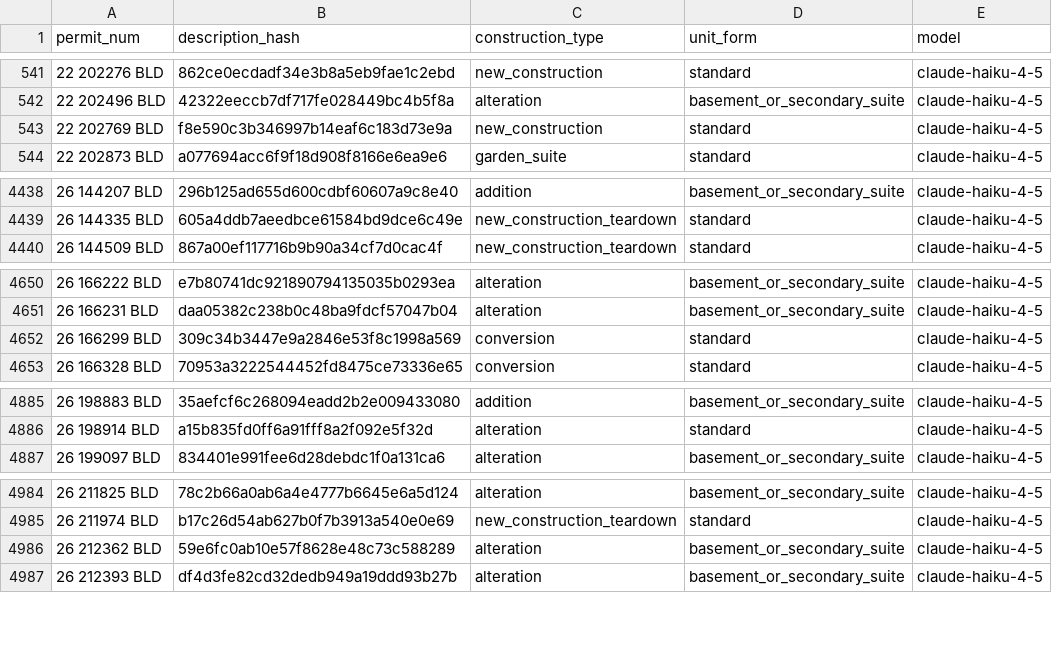
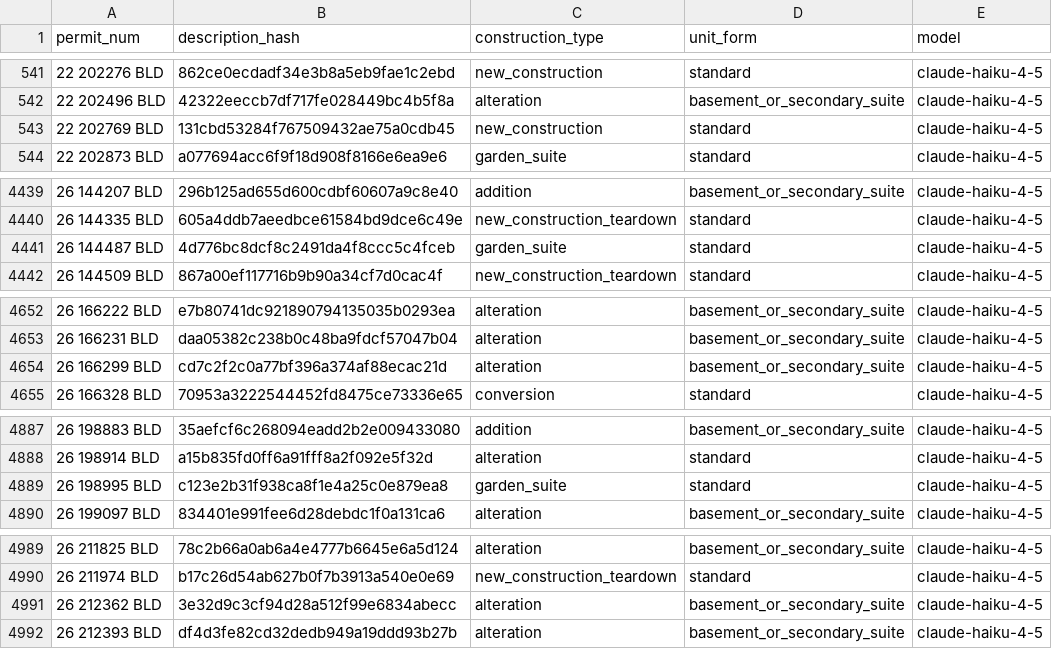
Before and after one commit to zuzubak/to-multiplex-map, a CSV file: dbt/seeds/llm_permit_scope.csv, drawn as a sheet; only a part is shown, gaps mark what is left out; the diff covers the shown part only.

```diff
--- a/dbt/seeds/llm_permit_scope.csv
+++ b/dbt/seeds/llm_permit_scope.csv
@@ -542,3 +542,3 @@ permit_num,description_hash,construction_type,unit_form,model
 22 202496 BLD,42322eeccb7df717fe028449bc4b5f8a,alteration,basement_or_secondary_suite,claude-haiku-4-5
-22 202769 BLD,f8e590c3b346997b14eaf6c183d73e9a,new_construction,standard,claude-haiku-4-5
+22 202769 BLD,131cbd53284f767509432ae75a0cdb45,new_construction,standard,claude-haiku-4-5
 22 202873 BLD,a077694acc6f9f18d908f8166e6ea9e6,garden_suite,standard,claude-haiku-4-5
@@ -4439,2 +4440,3 @@ permit_num,description_hash,construction_type,unit_form,model
 26 144335 BLD,605a4ddb7aeedbce61584bd9dce6c49e,new_construction_teardown,standard,claude-haiku-4-5
+26 144487 BLD,4d776bc8dcf8c2491da4f8ccc5c4fceb,garden_suite,standard,claude-haiku-4-5
 26 144509 BLD,867a00ef117716b9b90a34cf7d0cac4f,new_construction_teardown,standard,claude-haiku-4-5
@@ -4651,3 +4653,3 @@ permit_num,description_hash,construction_type,unit_form,model
 26 166231 BLD,daa05382c238b0c48ba9fdcf57047b04,alteration,basement_or_secondary_suite,claude-haiku-4-5
-26 166299 BLD,309c34b3447e9a2846e53f8c1998a569,conversion,standard,claude-haiku-4-5
+26 166299 BLD,cd7c2f2c0a77bf396a374af88ecac21d,alteration,basement_or_secondary_suite,claude-haiku-4-5
 26 166328 BLD,70953a3222544452fd8475ce73336e65,conversion,standard,claude-haiku-4-5
@@ -4886,2 +4888,3 @@ permit_num,description_hash,construction_type,unit_form,model
 26 198914 BLD,a15b835fd0ff6a91fff8a2f092e5f32d,alteration,standard,claude-haiku-4-5
+26 198995 BLD,c123e2b31f938ca8f1e4a25c0e879ea8,garden_suite,standard,claude-haiku-4-5
 26 199097 BLD,834401e991fee6d28debdc1f0a131ca6,alteration,basement_or_secondary_suite,claude-haiku-4-5
@@ -4985,3 +4990,3 @@ permit_num,description_hash,construction_type,unit_form,model
 26 211974 BLD,b17c26d54ab627b0f7b3913a540e0e69,new_construction_teardown,standard,claude-haiku-4-5
-26 212362 BLD,59e6fc0ab10e57f8628e48c73c588289,alteration,basement_or_secondary_suite,claude-haiku-4-5
+26 212362 BLD,3e32d9c3cf94d28a512f99e6834abecc,alteration,basement_or_secondary_suite,claude-haiku-4-5
 26 212393 BLD,df4d3fe82cd32dedb949a19ddd93b27b,alteration,basement_or_secondary_suite,claude-haiku-4-5
```
Also changed, not shown: 17 added rows and 2 edited cells elsewhere in this file, 2 other files.
